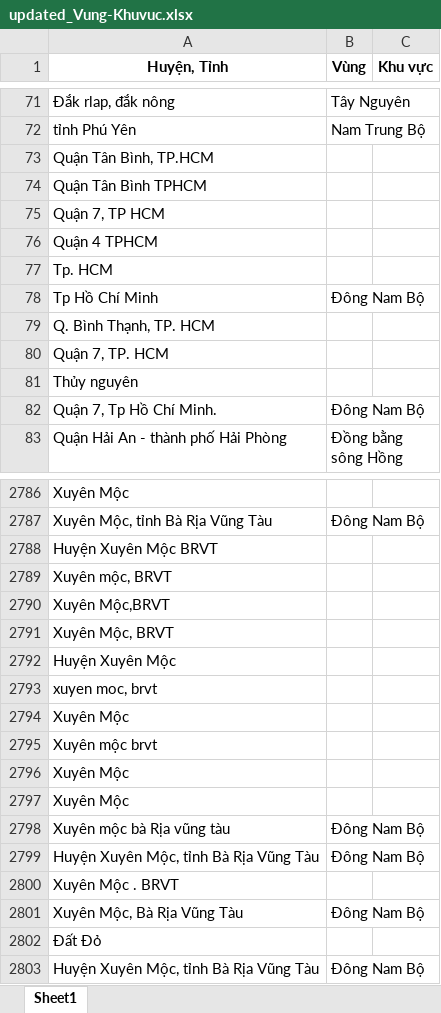
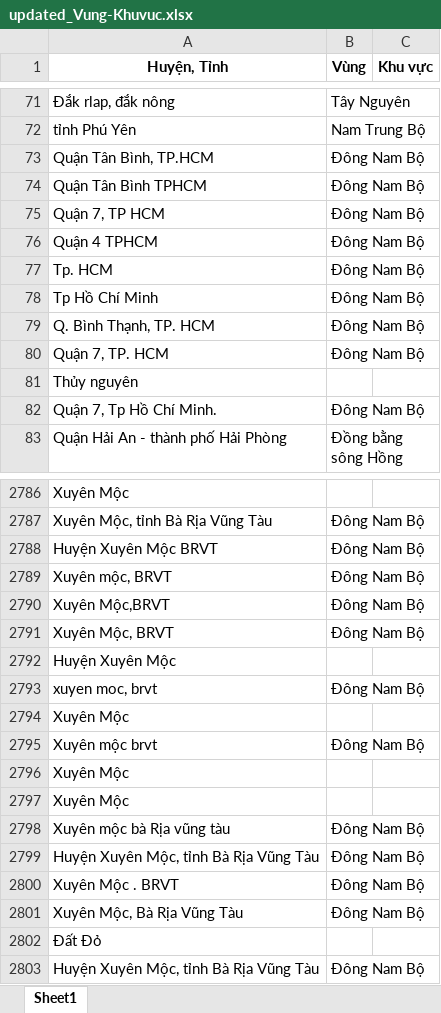
Before and after one commit to dacdev205/CT287, an Excel workbook: updated_Vung-Khuvuc.xlsx, sheet Sheet1, drawn as a sheet; only a part is shown, gaps mark what is left out; values as stored, in another font and other column widths than the file's, no borders; the diff covers the shown part only; the diff names each change by its address in the sheet, - before the commit and + after, or states it on an @@ line.

```diff
--- a/updated_Vung-Khuvuc.xlsx (sheet Sheet1)
+++ b/updated_Vung-Khuvuc.xlsx (sheet Sheet1)
-B73:B77 (Vùng): (empty)
+B73:B77 (Vùng): Đông Nam Bộ
-B79:B80 (Vùng): (empty)
+B79:B80 (Vùng): Đông Nam Bộ
-B2788:B2791 (Vùng): (empty)
+B2788:B2791 (Vùng): Đông Nam Bộ
-B2793 (Vùng): (empty)
+B2793 (Vùng): Đông Nam Bộ
-B2795 (Vùng): (empty)
+B2795 (Vùng): Đông Nam Bộ
-B2800 (Vùng): (empty)
+B2800 (Vùng): Đông Nam Bộ
```
Also changed, not shown: 296 edited cells elsewhere in this sheet, 1 other file.
